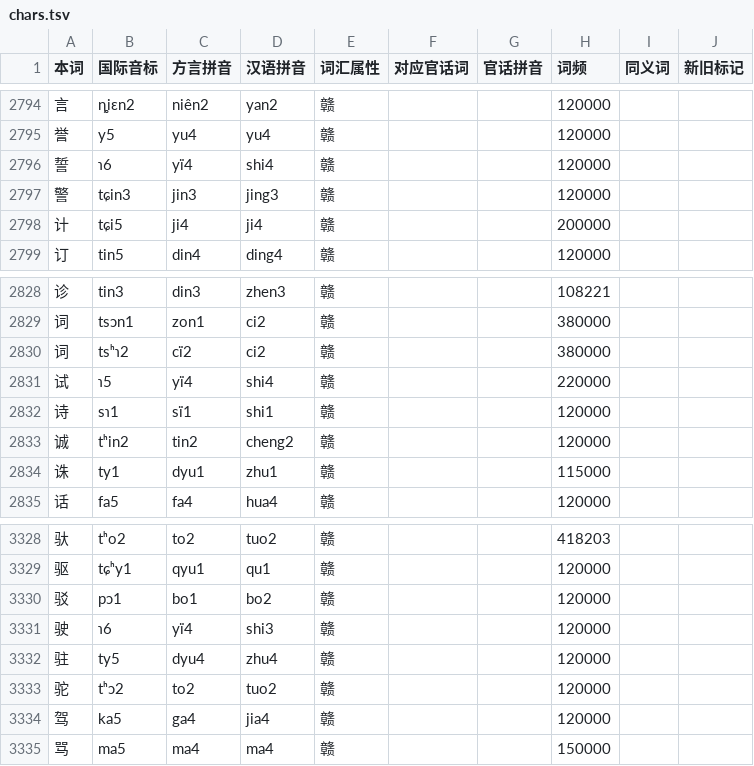
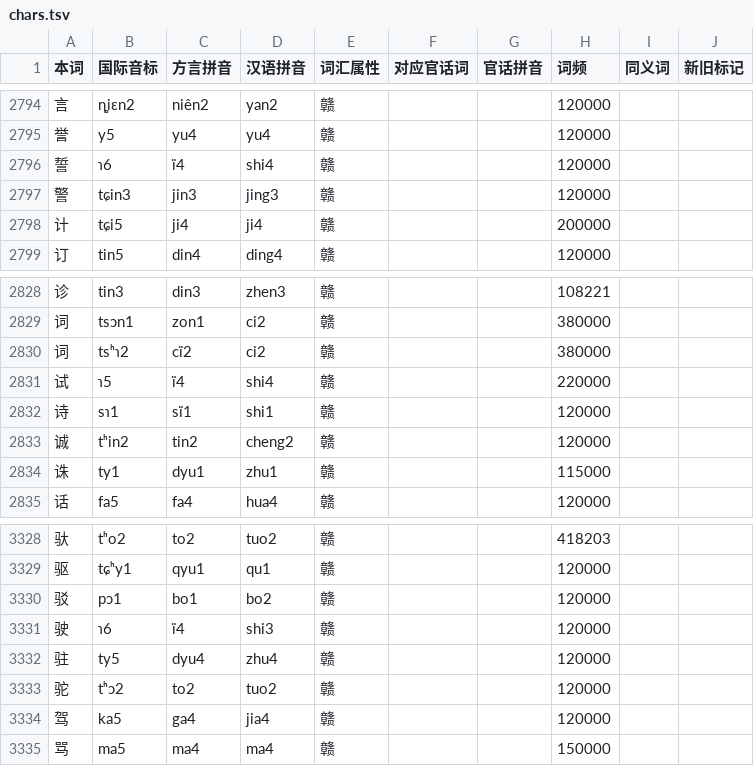
Before and after one commit to Doohaey/GonnyuGeneralIME, a TSV file: resources/regions/jingon/dictionaries/chars.tsv, drawn as a sheet; only a part is shown, gaps mark what is left out; the diff covers the shown part only.

```diff
--- a/resources/regions/jingon/dictionaries/chars.tsv
+++ b/resources/regions/jingon/dictionaries/chars.tsv
@@ -2795,3 +2795,3 @@
 誉	y5	yu4	yu4	赣			120000		
-誓	ɿ6	yï4	shi4	赣			120000		
+誓	ɿ6	ï4	shi4	赣			120000		
 警	tɕin3	jin3	jing3	赣			120000		
@@ -2830,3 +2830,3 @@
 词	tsʰɿ2	cï2	ci2	赣			380000		
-试	ɿ5	yï4	shi4	赣			220000		
+试	ɿ5	ï4	shi4	赣			220000		
 诗	sɿ1	sï1	shi1	赣			120000		
@@ -3330,3 +3330,3 @@
 驳	pɔ1	bo1	bo2	赣			120000		
-驶	ɿ6	yï4	shi3	赣			120000		
+驶	ɿ6	ï4	shi3	赣			120000		
 驻	ty5	dyu4	zhu4	赣			120000		
```
Also changed, not shown: 10 edited cells elsewhere in this file, 5 other files.
